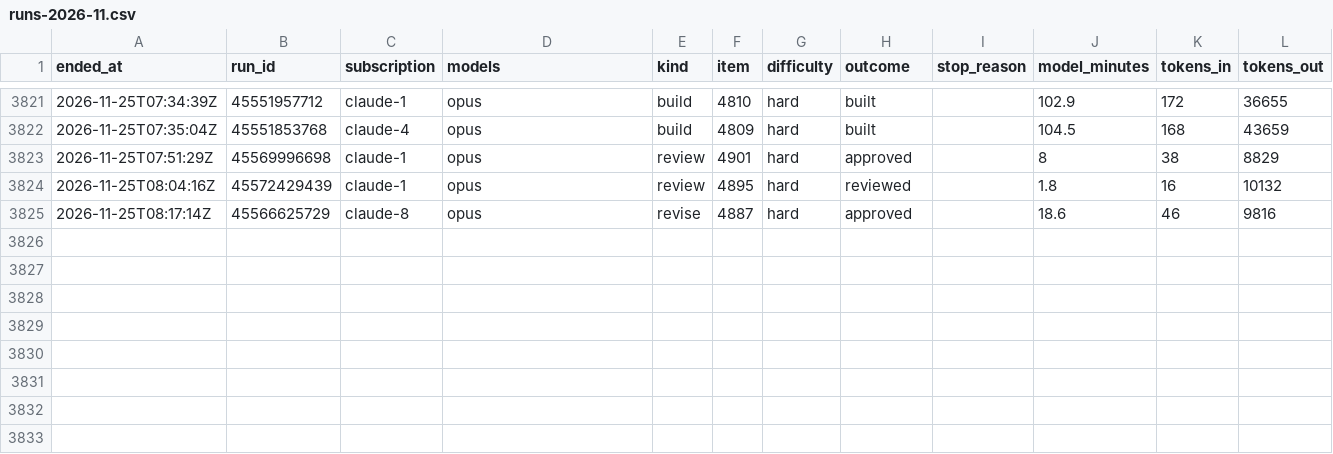
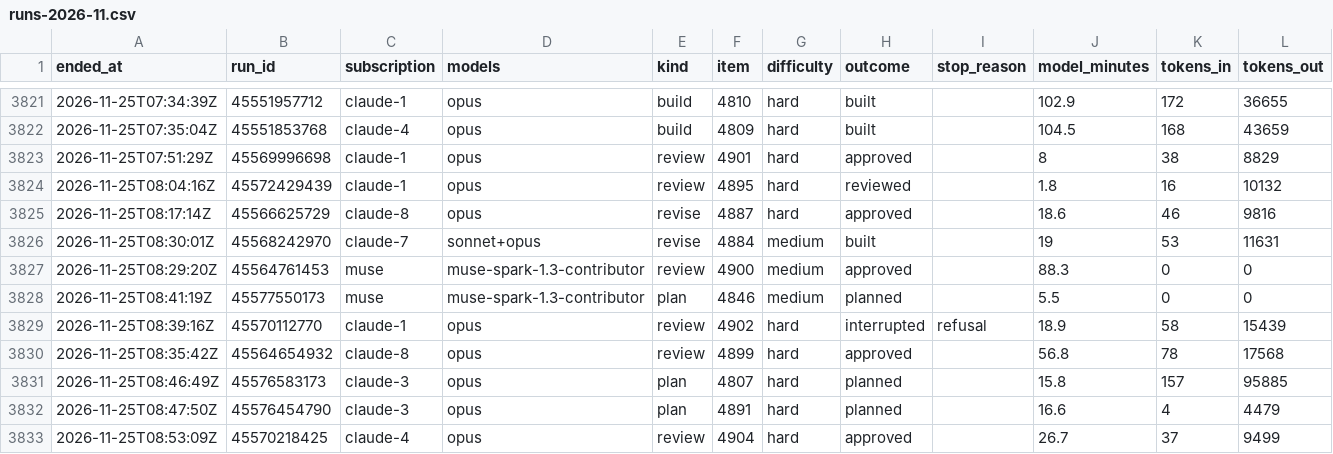
Before and after one commit to Jlore-Studios/JackiOh, a CSV file: usage/runs-2026-11.csv, drawn as a sheet; only a part is shown, gaps mark what is left out; rows hold the shown columns only; the diff names each change by its address in the sheet, - before the commit and + after, or states it on an @@ line.

Commit message:
usage: 144 row(s), 1 session(s), 0 week(s) [skip ci]

```diff
--- a/usage/runs-2026-11.csv
+++ b/usage/runs-2026-11.csv
+row 3826: 2026-11-25T08:30:01Z | 45568242970 | claude-7 | sonnet+opus | revise | 4884 | medium | built |  | 19 | 53 | 11631
+row 3827: 2026-11-25T08:29:20Z | 45564761453 | muse | muse-spark-1.3-contributor | review | 4900 | medium | approved |  | 88.3 | 0 | 0
+row 3828: 2026-11-25T08:41:19Z | 45577550173 | muse | muse-spark-1.3-contributor | plan | 4846 | medium | planned |  | 5.5 | 0 | 0
+row 3829: 2026-11-25T08:39:16Z | 45570112770 | claude-1 | opus | review | 4902 | hard | interrupted | refusal | 18.9 | 58 | 15439
+row 3830: 2026-11-25T08:35:42Z | 45564654932 | claude-8 | opus | review | 4899 | hard | approved |  | 56.8 | 78 | 17568
+row 3831: 2026-11-25T08:46:49Z | 45576583173 | claude-3 | opus | plan | 4807 | hard | planned |  | 15.8 | 157 | 95885
+row 3832: 2026-11-25T08:47:50Z | 45576454790 | claude-3 | opus | plan | 4891 | hard | planned |  | 16.6 | 4 | 4479
+row 3833: 2026-11-25T08:53:09Z | 45570218425 | claude-4 | opus | review | 4904 | hard | approved |  | 26.7 | 37 | 9499
```
Also changed, not shown: usage/pools-2026-11.csv, usage/sessions-2026-11.csv, 2 other files.
